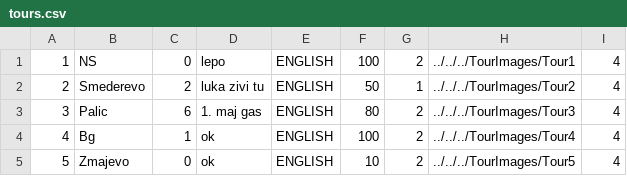
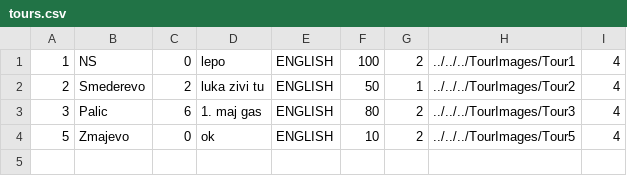
Before and after one commit to kzi-nastava/sims-ra-2024-group-5-team-d, a CSV file: Resources/Data/tours.csv, drawn as a sheet; the diff names each change by its address in the sheet, - before the commit and + after, or states it on an @@ line.

```diff
--- a/Resources/Data/tours.csv
+++ b/Resources/Data/tours.csv
-row 4: 4 | Bg | 1 | ok | ENGLISH | 100 | 2 | ../../../TourImages/Tour4 | 4
```
Also changed, not shown: 6 other files.
